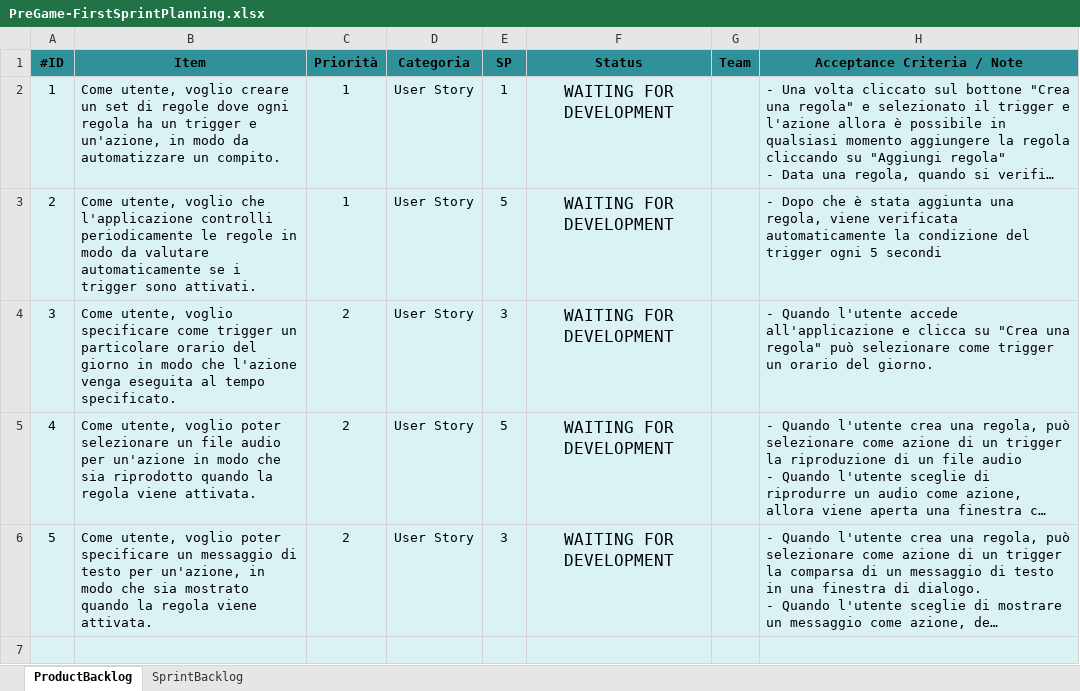
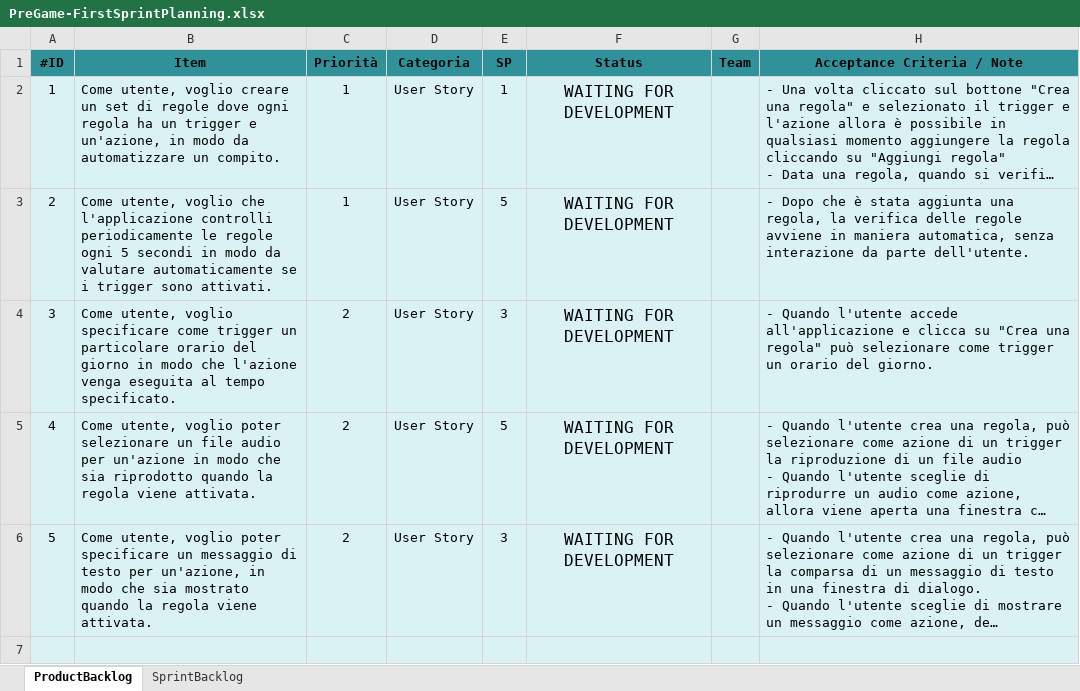
Before and after one commit to valemic01/ProgettoSEGruppo16-IZ, an Excel workbook: PreGame-FirstSprintPlanning.xlsx, sheet ProductBacklog, drawn as a sheet; only a part is shown; long unchanged cells end in …; values as stored, in another font and other column widths than the file's, no borders; the diff names each change by its address in the sheet, - before the commit and + after, or states it on an @@ line.

Commit message:
Correzione User Story 2

```diff
--- a/PreGame-FirstSprintPlanning.xlsx (sheet ProductBacklog)
+++ b/PreGame-FirstSprintPlanning.xlsx (sheet ProductBacklog)
-B3 (Item): …le regole in modo…
+B3 (Item): …le regole ogni 5 secondi in modo…
-H3 (Acceptance Criteria / Note): …una regola, viene verificata automaticamente la condizione del trigger ogni 5 secondi
+H3 (Acceptance Criteria / Note): …una regola, la verifica delle regole avviene in maniera automatica, senza interazione da parte dell'utente.
```
